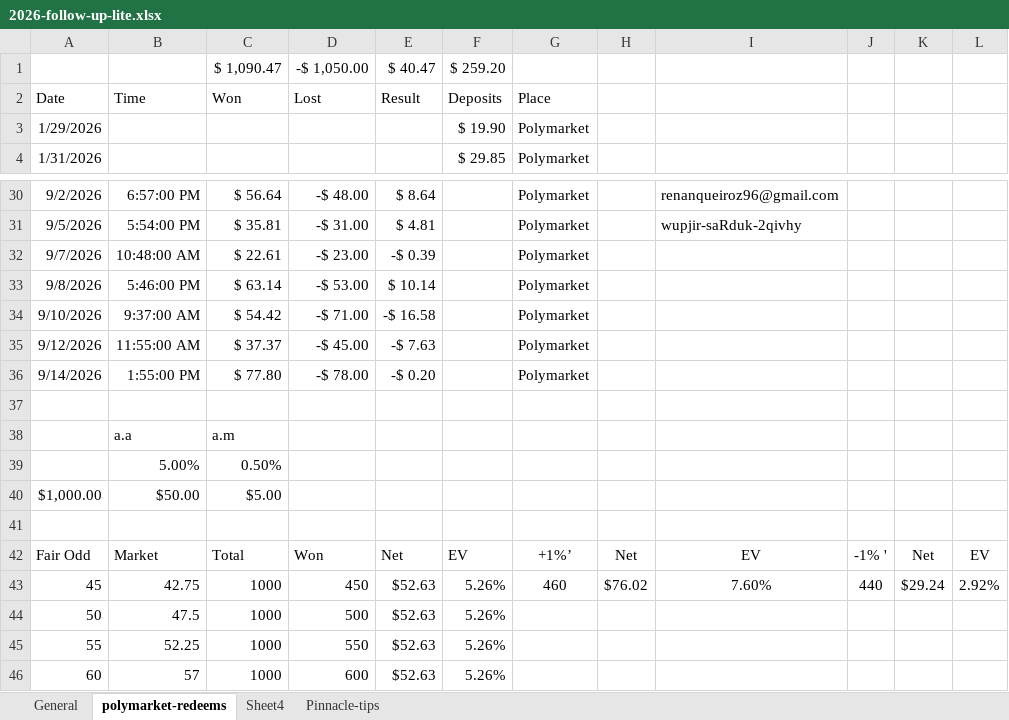
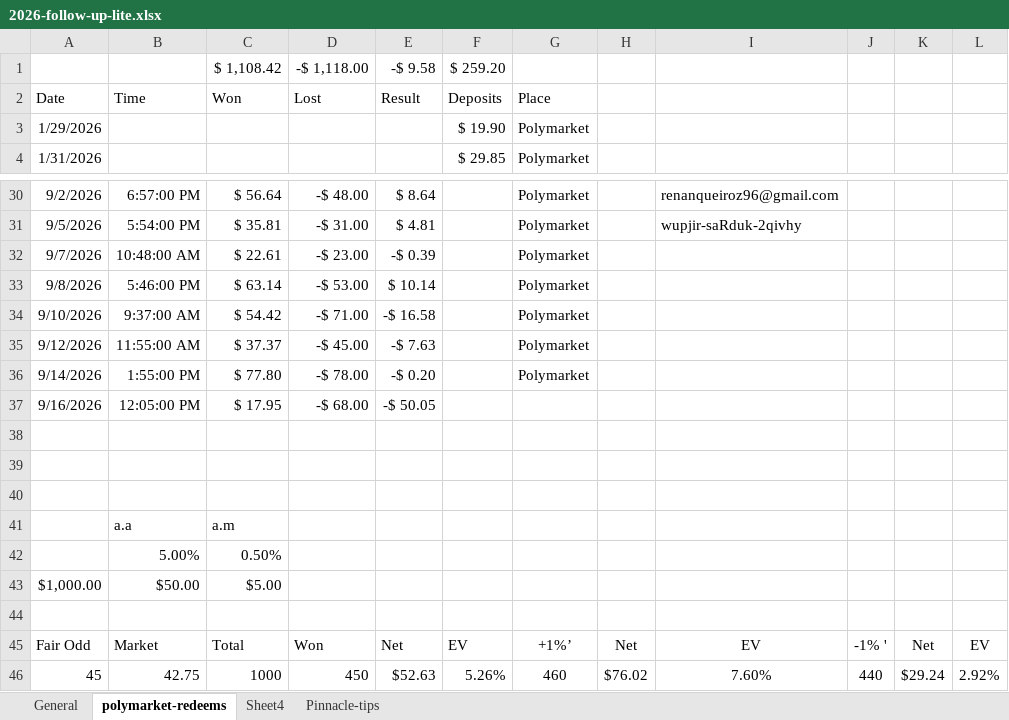
Before and after one commit to RenanAQ/MatchArbitrage, an Excel workbook: Comparing-LaCasa-Odds/2026-follow-up-lite.xlsx, sheet polymarket-redeems, drawn as a sheet; only a part is shown, gaps mark what is left out; the shorter side is filled out with more unchanged rows; values as stored, in another font and other column widths than the file's, no borders; conditional formats not drawn; removed rows and columns are numbered as before the commit, all else as after; the diff names each change by its address in the sheet, - before the commit and + after, or states it on an @@ line.

```diff
--- a/Comparing-LaCasa-Odds/2026-follow-up-lite.xlsx (sheet polymarket-redeems)
+++ b/Comparing-LaCasa-Odds/2026-follow-up-lite.xlsx (sheet polymarket-redeems)
-row 1:  |  | $ 1,090.47 | -$ 1,050.00 | $ 40.47 | $ 259.20
+row 1:  |  | $ 1,108.42 | -$ 1,118.00 | -$ 9.58 | $ 259.20
+row 37: 9/16/2026 | 12:05:00 PM | $ 17.95 | -$ 68.00 | -$ 50.05
+row 38: (empty)
+row 39: (empty)
```
Also changed, not shown: sheet General, hidden cells, 1 other file.
